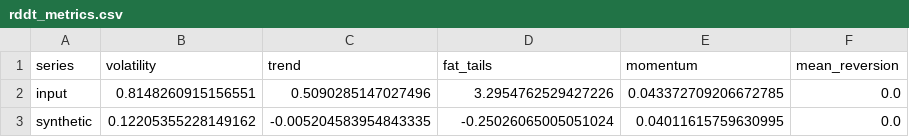
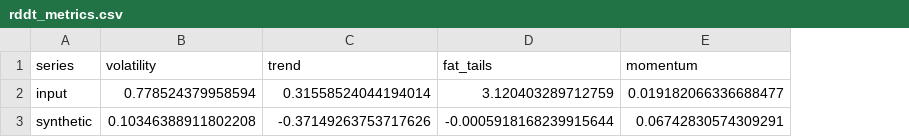
Before and after one commit to RegMCS/goldenduck, a CSV file: backend/worker/TinyTimeMixer/outputs/ttm_controlled_test/rddt_metrics.csv, drawn as a sheet; the diff names each change by its address in the sheet, - before the commit and + after, or states it on an @@ line.

```diff
--- a/backend/worker/TinyTimeMixer/outputs/ttm_controlled_test/rddt_metrics.csv
+++ b/backend/worker/TinyTimeMixer/outputs/ttm_controlled_test/rddt_metrics.csv
-column F (mean_reversion), rows 2-3: 0.0 | 0.0
-B2 (volatility): 0.8148260915156551
+B2 (volatility): 0.778524379958594
-C2 (trend): 0.5090285147027496
+C2 (trend): 0.31558524044194014
-D2 (fat_tails): 3.2954762529427226
+D2 (fat_tails): 3.120403289712759
-E2 (momentum): 0.043372709206672785
+E2 (momentum): 0.019182066336688477
-B3 (volatility): 0.12205355228149162
+B3 (volatility): 0.10346388911802208
-C3 (trend): -0.005204583954843335
+C3 (trend): -0.37149263753717626
-D3 (fat_tails): -0.25026065005051024
+D3 (fat_tails): -0.0005918168239915644
-E3 (momentum): 0.04011615759630995
+E3 (momentum): 0.06742830574309291
```
Also changed, not shown: backend/worker/TinyTimeMixer/outputs/ttm_controlled_test/ibm_metrics.csv, backend/worker/TinyTimeMixer/outputs/ttm_controlled_test/ibm_synthetic.csv, 15 other files.
